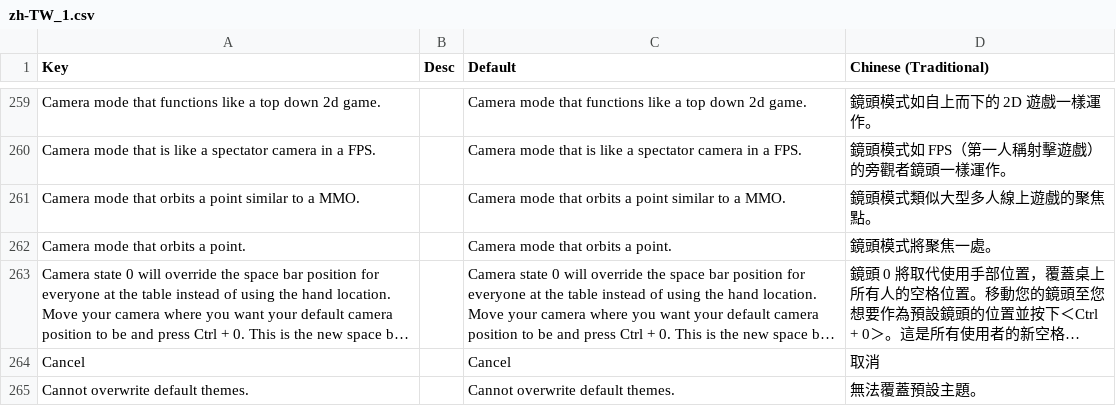
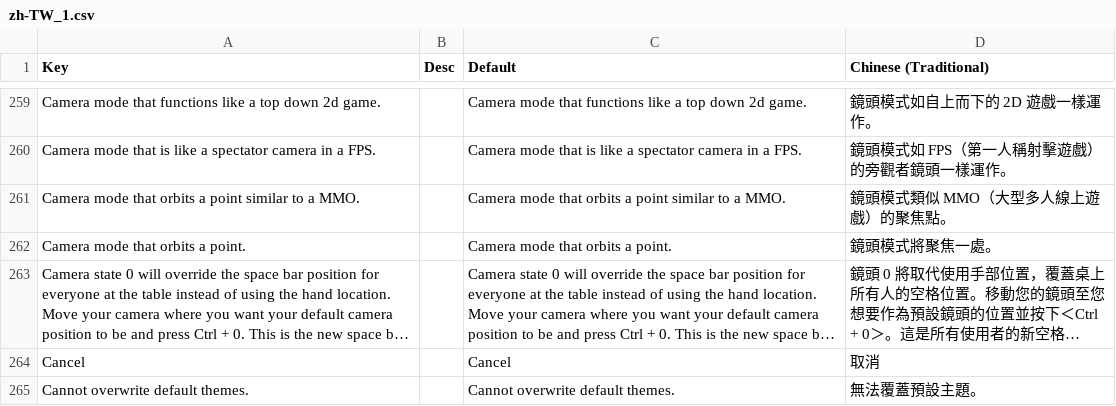
Before and after one commit to chlbc/TabletopSimulator-cht-tw-translation, a CSV file: zh-TW_1.csv, drawn as a sheet; only a part is shown, gaps mark what is left out; long unchanged cells end in ….

Commit message:
fix: add mmo to translation

```diff
--- a/zh-TW_1.csv
+++ b/zh-TW_1.csv
@@ -271,3 +271,3 @@ Camera mode that functions like a top down 2d game.,,Camera mode that functions
 Camera mode that is like a spectator camera in a FPS.,,Camera mode that is like a spectator camera in a FPS.,鏡頭模式如 FPS（第一人稱射擊遊戲）的旁觀者鏡頭一樣運作。
-Camera mode that orbits a point similar to a MMO.,,Camera mode that orbits a point similar to a MMO.,鏡頭模式類似大型多人線上遊戲的聚焦點。
+Camera mode that orbits a point similar to a MMO.,,Camera mode that orbits a point similar to a MMO.,鏡頭模式類似 MMO（大型多人線上遊戲）的聚焦點。
 Camera mode that orbits a point.,,Camera mode that orbits a point.,鏡頭模式將聚焦一處。
```
